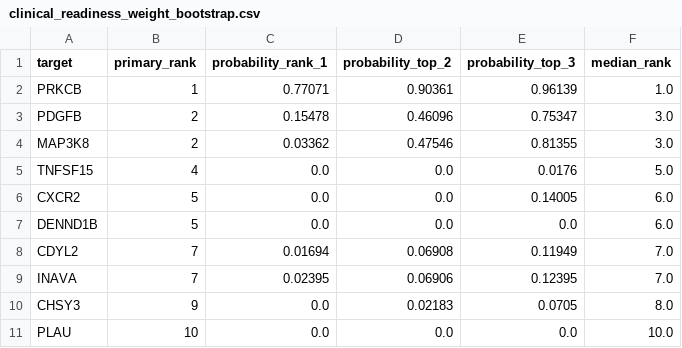
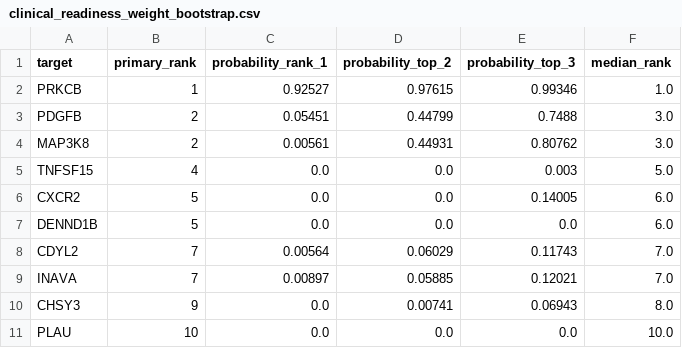
Before and after one commit to wzp24k/IBD-AlphaGenome2-Macrophage-Prioritization, a CSV file: results/tables/clinical_readiness_weight_bootstrap.csv, drawn as a sheet.

```diff
--- a/results/tables/clinical_readiness_weight_bootstrap.csv
+++ b/results/tables/clinical_readiness_weight_bootstrap.csv
@@ -1,11 +1,11 @@
 target,primary_rank,probability_rank_1,probability_top_2,probability_top_3,median_rank
-PRKCB,1,0.77071,0.90361,0.96139,1.0
-PDGFB,2,0.15478,0.46096,0.75347,3.0
-MAP3K8,2,0.03362,0.47546,0.81355,3.0
-TNFSF15,4,0.0,0.0,0.0176,5.0
+PRKCB,1,0.92527,0.97615,0.99346,1.0
+PDGFB,2,0.05451,0.44799,0.7488,3.0
+MAP3K8,2,0.00561,0.44931,0.80762,3.0
+TNFSF15,4,0.0,0.0,0.003,5.0
 CXCR2,5,0.0,0.0,0.14005,6.0
 DENND1B,5,0.0,0.0,0.0,6.0
-CDYL2,7,0.01694,0.06908,0.11949,7.0
-INAVA,7,0.02395,0.06906,0.12395,7.0
-CHSY3,9,0.0,0.02183,0.0705,8.0
+CDYL2,7,0.00564,0.06029,0.11743,7.0
+INAVA,7,0.00897,0.05885,0.12021,7.0
+CHSY3,9,0.0,0.00741,0.06943,8.0
 PLAU,10,0.0,0.0,0.0,10.0
```
Also changed, not shown: results/tables/clinical_development_readiness_matrix.csv, results/tables/clinical_readiness_rank_sensitivity.csv, 22 other files.
